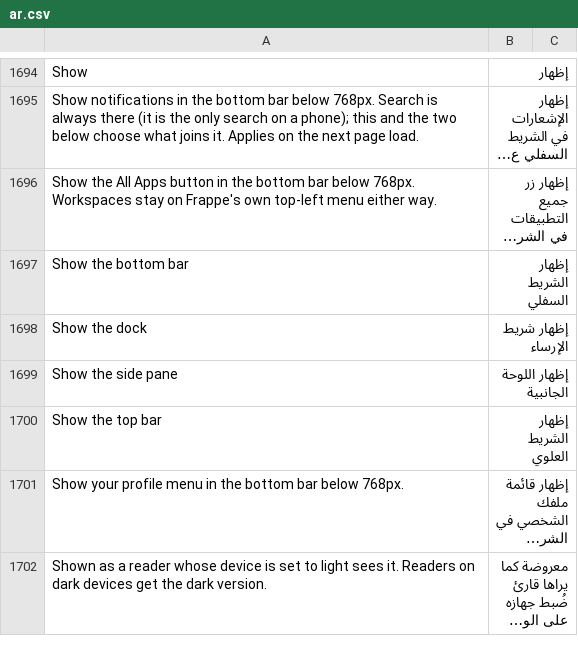
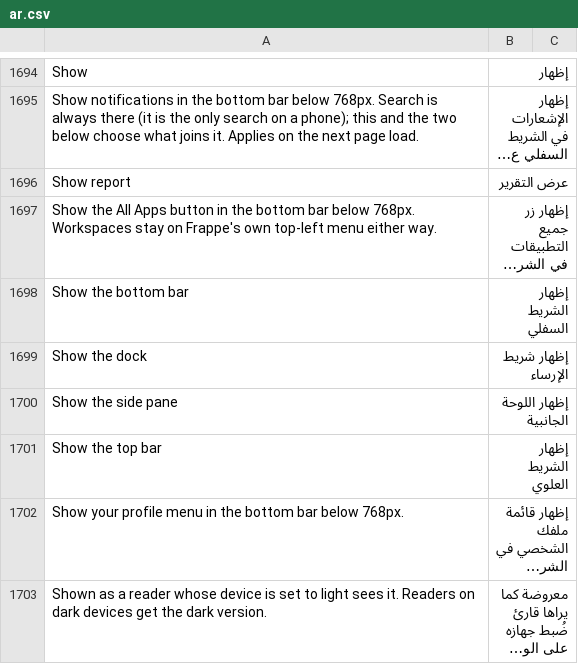
Before and after one commit to Bunood/bunood-theme, a CSV file: bunood_theme/translations/ar.csv, drawn as a sheet; only a part is shown, gaps mark what is left out; long unchanged cells end in …; the diff names each change by its address in the sheet, - before the commit and + after, or states it on an @@ line.

Commit message:
feat(studio): the thirteen live in the report's own picker, not the gallery
Corrected again by the owner, and again his reading is the better one:
the thirteen new sales reports should not be cards at all. They belong in
the «نوع التقرير» panel inside تقرير المبيعات, where the client ticks one
and presses «عرض». The gallery keeps the seven it had.

So the gallery is the doorway and the panel is the workbench, and each
report now says which it is: `gallery: false` keeps a type out of the
cards while leaving it in its family. The gallery filters on that — even
under search, because a thing reachable from two places that look
different is worse than a thing reachable from one.

THE PANEL NOW SEPARATES CHOOSING FROM DOING. It used to switch on the
click, which is fine for three siblings and wrong for twenty: a slip of
the mouse loaded a report nobody asked for. Ticking selects; «عرض
التقرير» opens; the button stays disabled while the tick is still on the
report you are reading, so it never offers to do nothing. Space ticks,
Enter ticks and opens, double-click opens, arrows walk.

Measured on the bench: 7 cards in the gallery, 20 types in the panel,
the button disabled on arrival and enabled after a tick, and pressing it
lands on the chosen report. Suite 32/32.

```diff
--- a/bunood_theme/translations/ar.csv
+++ b/bunood_theme/translations/ar.csv
+row 1696: Show report | عرض التقرير
```
Also changed, not shown: 6 other files.
